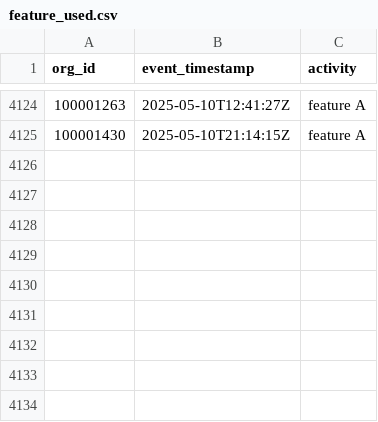
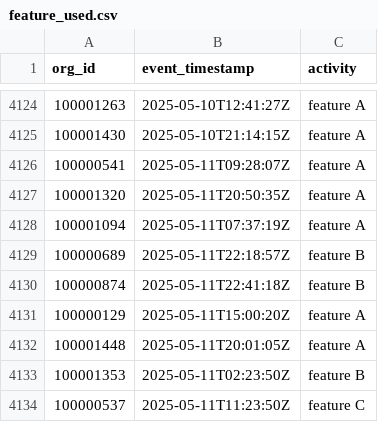
Before and after one commit to datafold/demo, a CSV file: datagen/feature_used.csv, drawn as a sheet; only a part is shown, gaps mark what is left out; the diff names each change by its address in the sheet, - before the commit and + after, or states it on an @@ line.

```diff
--- a/datagen/feature_used.csv
+++ b/datagen/feature_used.csv
+row 4126: 100000541 | 2025-05-11T09:28:07Z | feature A
+row 4127: 100001320 | 2025-05-11T20:50:35Z | feature A
+row 4128: 100001094 | 2025-05-11T07:37:19Z | feature A
+row 4129: 100000689 | 2025-05-11T22:18:57Z | feature B
+row 4130: 100000874 | 2025-05-11T22:41:18Z | feature B
+row 4131: 100000129 | 2025-05-11T15:00:20Z | feature A
+row 4132: 100001448 | 2025-05-11T20:01:05Z | feature A
+row 4133: 100001353 | 2025-05-11T02:23:50Z | feature B
+row 4134: 100000537 | 2025-05-11T11:23:50Z | feature C
```
Also changed, not shown: datagen/feature_used_broken.csv, datagen/user_created.csv, 12 other files.
